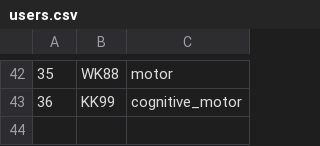
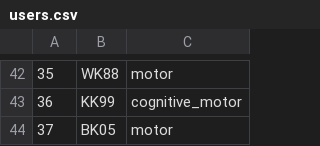
Before and after one commit to BrainTech/openbci, a CSV file: exps/ventures/data/users.csv, drawn as a sheet; only a part is shown, gaps mark what is left out.

Commit message:
add user scenarios BK05

```diff
--- a/exps/ventures/data/users.csv
+++ b/exps/ventures/data/users.csv
@@ -43 +43,2 @@
 36,KK99,cognitive_motor
+37,BK05,motor
```
Also changed, not shown: 17 other files.
